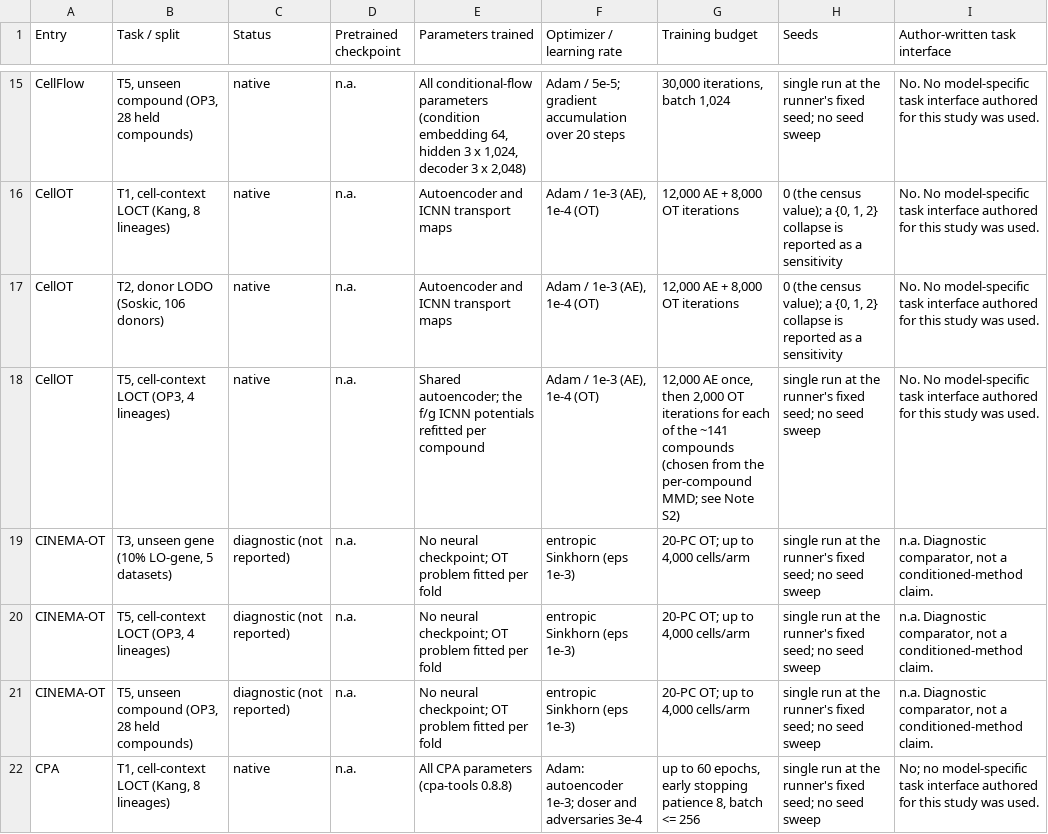
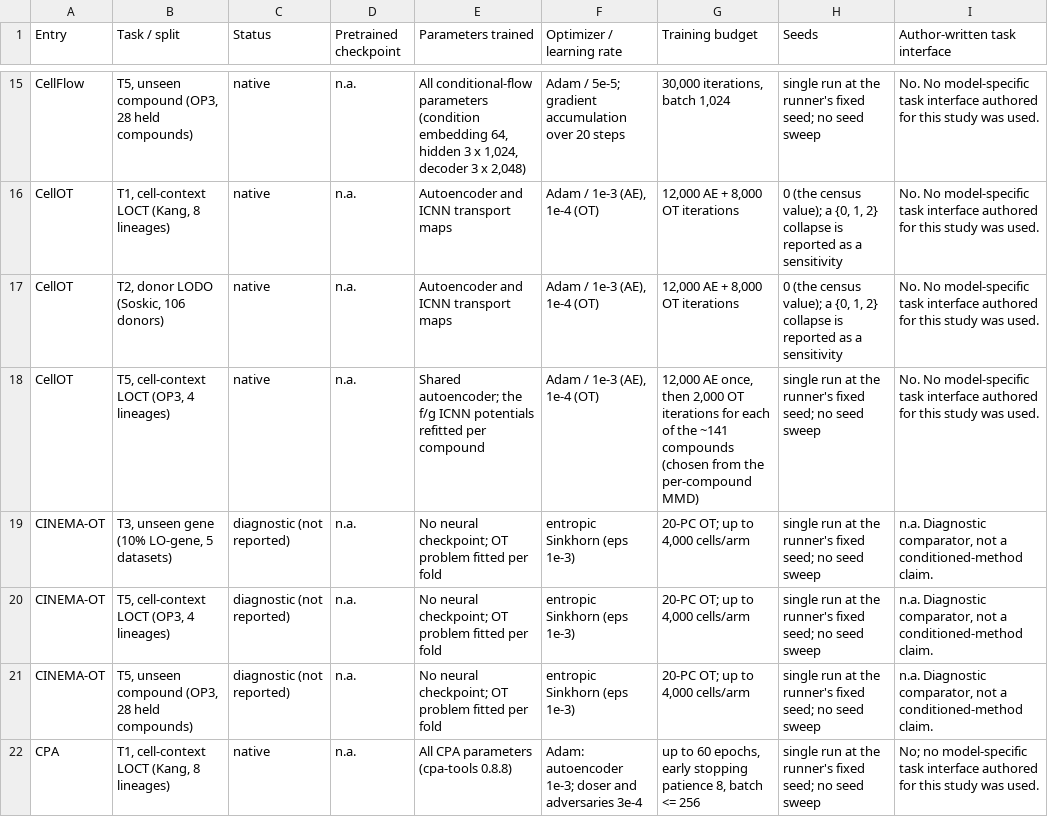
Before and after one commit to Chan-Hee/ivcbench, a CSV file: results/_paper/supplementary_tables/Supplementary_Table_S15c.csv, drawn as a sheet; only a part is shown, gaps mark what is left out.

```diff
--- a/results/_paper/supplementary_tables/Supplementary_Table_S15c.csv
+++ b/results/_paper/supplementary_tables/Supplementary_Table_S15c.csv
@@ -17,3 +17,3 @@ CellOT,"T1, cell-context LOCT (Kang, 8 lineages)",native,n.a.,Autoencoder and IC
 CellOT,"T2, donor LODO (Soskic, 106 donors)",native,n.a.,Autoencoder and ICNN transport maps,"Adam / 1e-3 (AE), 1e-4 (OT)","12,000 AE + 8,000 OT iterations","0 (the census value); a {0, 1, 2} collapse is reported as a sensitivity",No. No model-specific task interface authored for this study was used.
-CellOT,"T5, cell-context LOCT (OP3, 4 lineages)",native,n.a.,Shared autoencoder; the f/g ICNN potentials refitted per compound,"Adam / 1e-3 (AE), 1e-4 (OT)","12,000 AE once, then 2,000 OT iterations for each of the ~141 compounds (chosen from the per-compound MMD; see Note S2)",single run at the runner's fixed seed; no seed sweep,No. No model-specific task interface authored for this study was used.
+CellOT,"T5, cell-context LOCT (OP3, 4 lineages)",native,n.a.,Shared autoencoder; the f/g ICNN potentials refitted per compound,"Adam / 1e-3 (AE), 1e-4 (OT)","12,000 AE once, then 2,000 OT iterations for each of the ~141 compounds (chosen from the per-compound MMD)",single run at the runner's fixed seed; no seed sweep,No. No model-specific task interface authored for this study was used.
 CINEMA-OT,"T3, unseen gene (10% LO-gene, 5 datasets)",diagnostic (not reported),n.a.,No neural checkpoint; OT problem fitted per fold,entropic Sinkhorn (eps 1e-3),"20-PC OT; up to 4,000 cells/arm",single run at the runner's fixed seed; no seed sweep,"n.a. Diagnostic comparator, not a conditioned-method claim."
```
Also changed, not shown: 3 other files.
